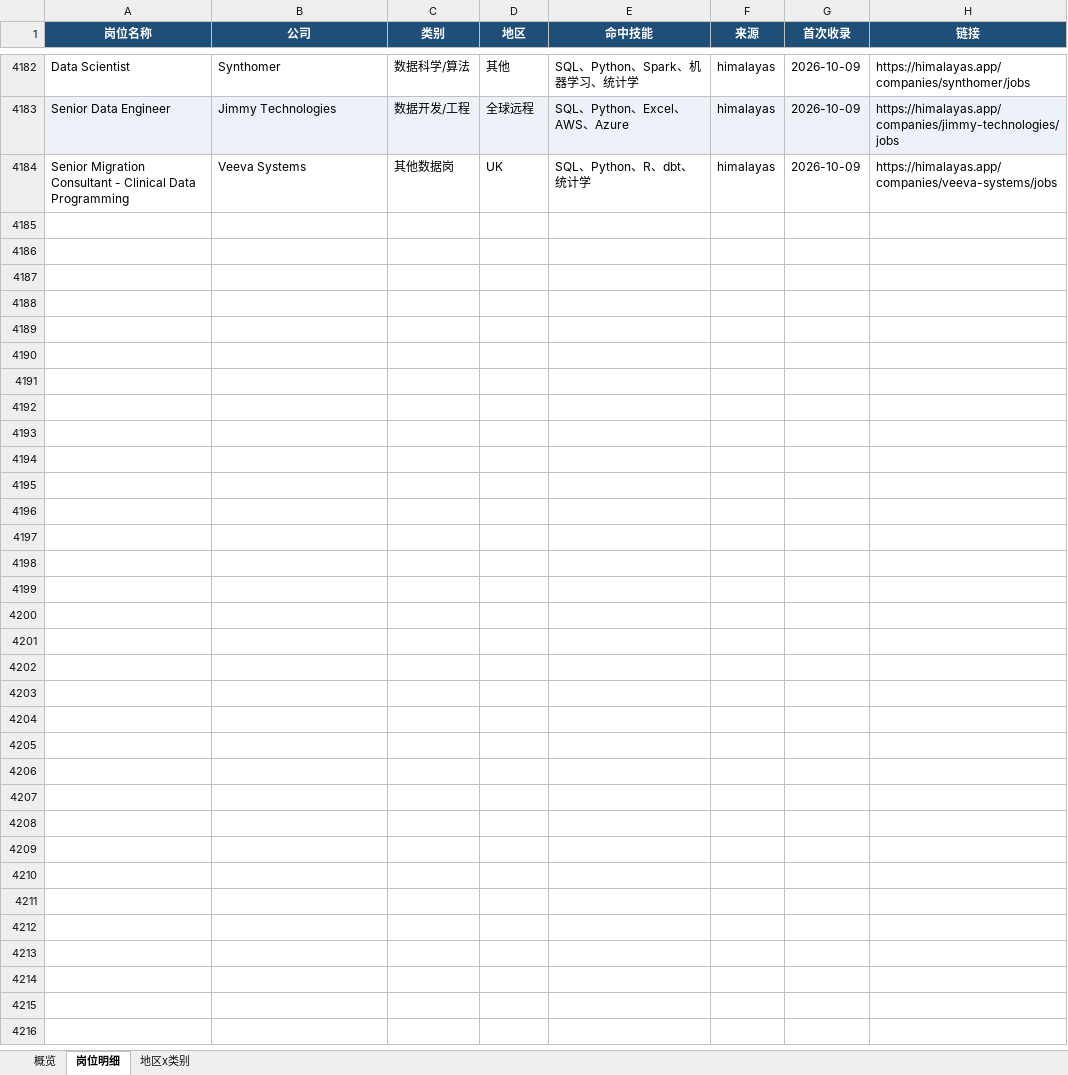
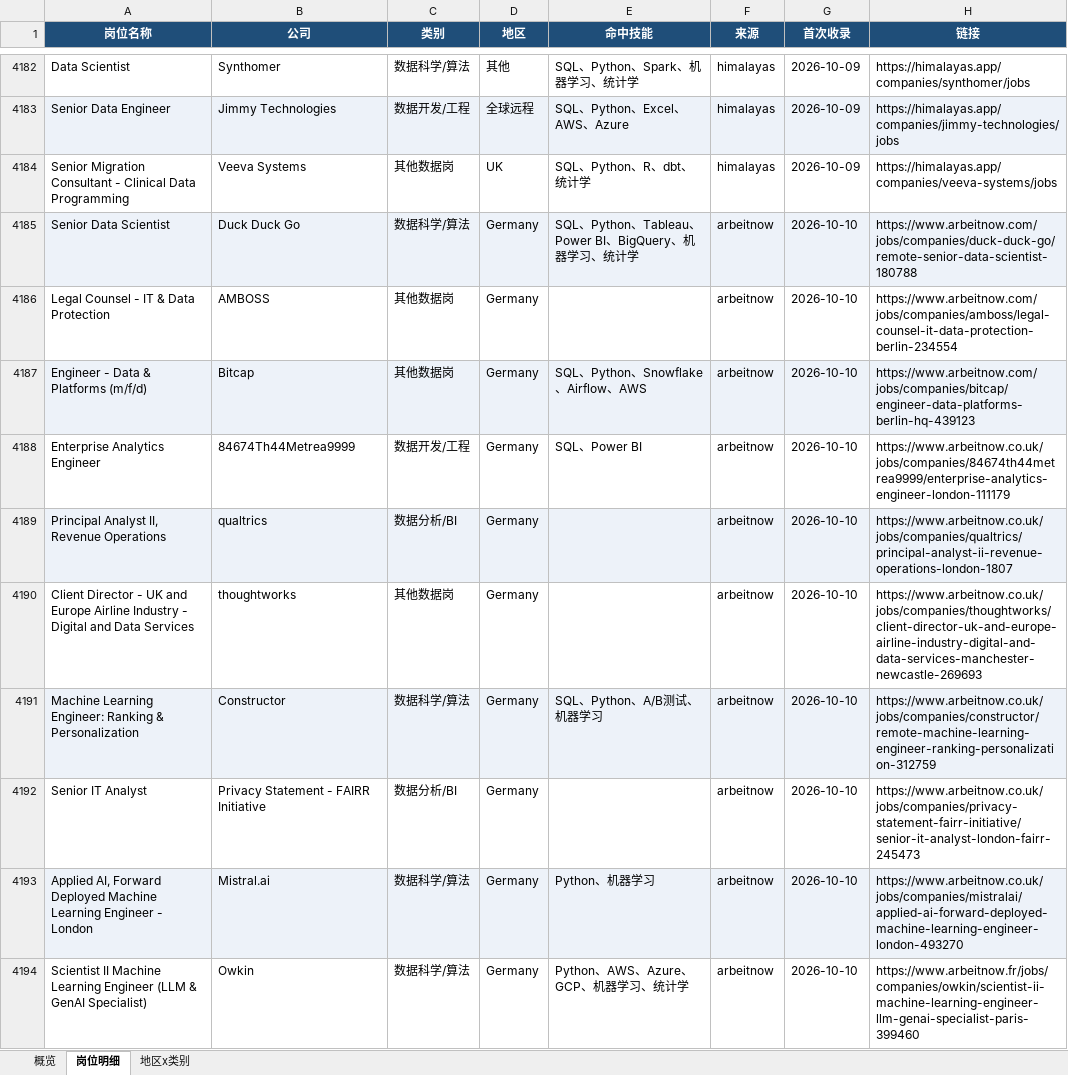
Before and after one commit to EGG-ZERO/da-job-radar, an Excel workbook: reports/数据岗位周报.xlsx, sheet 岗位明细, drawn as a sheet; only a part is shown, gaps mark what is left out; values as stored, in another font and other column widths than the file's, no borders; the diff covers the shown part only; the diff names each change by its address in the sheet, - before the commit and + after, or states it on an @@ line.

```diff
--- a/reports/数据岗位周报.xlsx (sheet 岗位明细)
+++ b/reports/数据岗位周报.xlsx (sheet 岗位明细)
+row 4185: Senior Data Scientist | Duck Duck Go | 数据科学/算法 | Germany | SQL、Python、Tableau、Power BI、BigQuery、机器学习、统计学 | arbeitnow | 2026-10-10 | https://www.arbeitnow.com/jobs/companies/duck-duck-go/remote-senior-data-scientist-180788
+row 4186: Legal Counsel - IT & Data Protection | AMBOSS | 其他数据岗 | Germany |  | arbeitnow | 2026-10-10 | https://www.arbeitnow.com/jobs/companies/amboss/legal-counsel-it-data-protection-berlin-234554
+row 4187: Engineer - Data & Platforms (m/f/d) | Bitcap | 其他数据岗 | Germany | SQL、Python、Snowflake、Airflow、AWS | arbeitnow | 2026-10-10 | https://www.arbeitnow.com/jobs/companies/bitcap/engineer-data-platforms-berlin-hq-439123
+row 4188: Enterprise Analytics Engineer | 84674Th44Metrea9999 | 数据开发/工程 | Germany | SQL、Power BI | arbeitnow | 2026-10-10 | https://www.arbeitnow.co.uk/jobs/companies/84674th44metrea9999/enterprise-analytics-engineer-london-111179
+row 4189: Principal Analyst II, Revenue Operations | qualtrics | 数据分析/BI | Germany |  | arbeitnow | 2026-10-10 | https://www.arbeitnow.co.uk/jobs/companies/qualtrics/principal-analyst-ii-revenue-operations-london-1807
+row 4190: Client Director - UK and Europe Airline Industry - Digital and Data Services | thoughtworks | 其他数据岗 | Germany |  | arbeitnow | 2026-10-10 | https://www.arbeitnow.co.uk/jobs/companies/thoughtworks/client-director-uk-and-europe-airline-industry-digital-and-data-services-manchester-newcastle-269693
+row 4191: Machine Learning Engineer: Ranking & Personalization | Constructor | 数据科学/算法 | Germany | SQL、Python、A/B测试、机器学习 | arbeitnow | 2026-10-10 | https://www.arbeitnow.co.uk/jobs/companies/constructor/remote-machine-learning-engineer-ranking-personalization-312759
+row 4192: Senior IT Analyst | Privacy Statement - FAIRR Initiative | 数据分析/BI | Germany |  | arbeitnow | 2026-10-10 | https://www.arbeitnow.co.uk/jobs/companies/privacy-statement-fairr-initiative/senior-it-analyst-london-fairr-245473
+row 4193: Applied AI, Forward Deployed Machine Learning Engineer - London | Mistral.ai | 数据科学/算法 | Germany | Python、机器学习 | arbeitnow | 2026-10-10 | https://www.arbeitnow.co.uk/jobs/companies/mistralai/applied-ai-forward-deployed-machine-learning-engineer-london-493270
+row 4194: Scientist II Machine Learning Engineer (LLM & GenAI Specialist) | Owkin | 数据科学/算法 | Germany | Python、AWS、Azure、GCP、机器学习、统计学 | arbeitnow | 2026-10-10 | https://www.arbeitnow.fr/jobs/companies/owkin/scientist-ii-machine-learning-engineer-llm-genai-specialist-paris-399460
```
Also changed, not shown: 56 added rows elsewhere in this sheet, sheet 概览, sheet 地区x类别, 5 other files.
